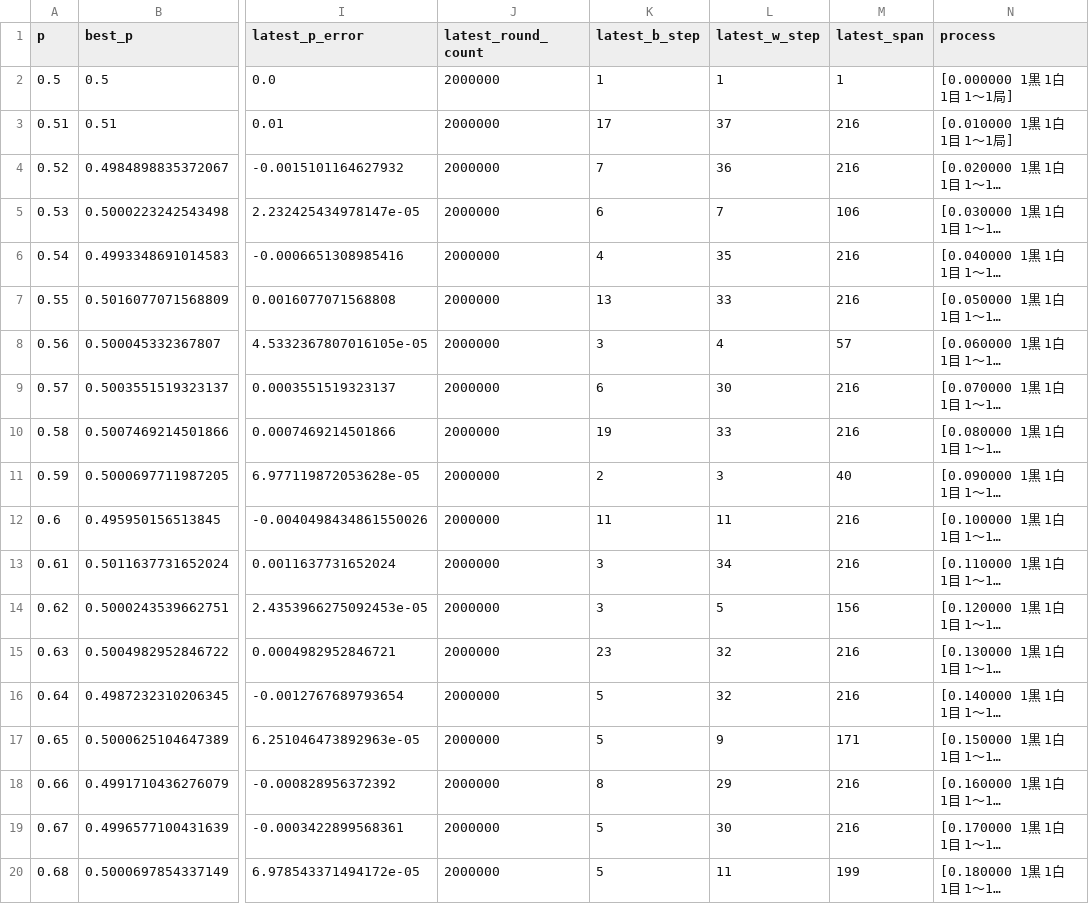
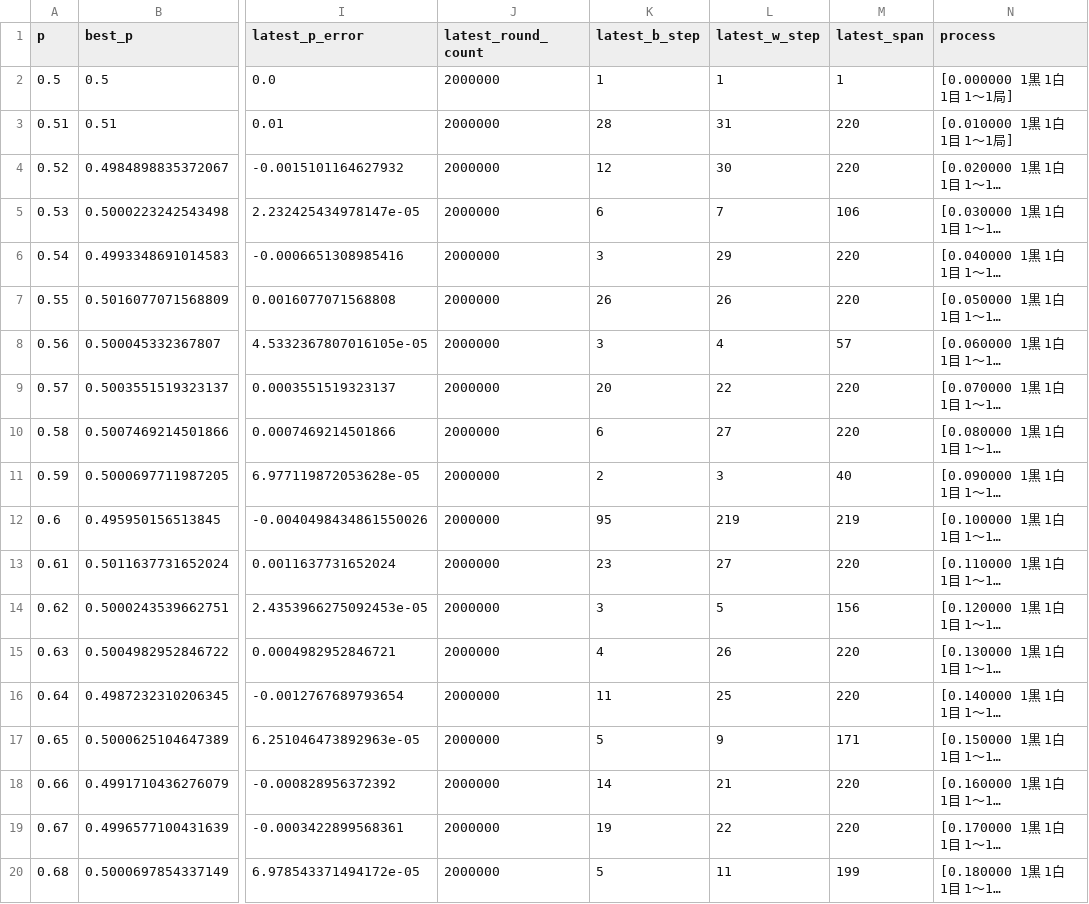
Before and after one commit to muzudho/sente-win-rate-70-percent-problem, a CSV file: data/generate_even_when_frozen_turn.csv, drawn as a sheet; only a part is shown, gaps mark what is left out; long unchanged cells end in …; the diff covers the shown part only; the diff names each change by its address in the sheet, - before the commit and + after, or states it on an @@ line.

```diff
--- a/data/generate_even_when_frozen_turn.csv
+++ b/data/generate_even_when_frozen_turn.csv
-K3 (latest_b_step): 17
+K3 (latest_b_step): 28
-L3 (latest_w_step): 37
+L3 (latest_w_step): 31
-M3:M4 (latest_span): 216
+M3:M4 (latest_span): 220
-K4 (latest_b_step): 7
+K4 (latest_b_step): 12
-L4 (latest_w_step): 36
+L4 (latest_w_step): 30
-K6 (latest_b_step): 4
+K6 (latest_b_step): 3
-L6 (latest_w_step): 35
+L6 (latest_w_step): 29
-M6:M7 (latest_span): 216
+M6:M7 (latest_span): 220
-K7 (latest_b_step): 13
+K7 (latest_b_step): 26
-L7 (latest_w_step): 33
+L7 (latest_w_step): 26
-K9 (latest_b_step): 6
+K9 (latest_b_step): 20
-L9 (latest_w_step): 30
+L9 (latest_w_step): 22
-M9:M10 (latest_span): 216
+M9:M10 (latest_span): 220
-K10 (latest_b_step): 19
+K10 (latest_b_step): 6
-L10 (latest_w_step): 33
+L10 (latest_w_step): 27
-K12 (latest_b_step): 11
+K12 (latest_b_step): 95
-L12 (latest_w_step): 11
+L12 (latest_w_step): 219
-M12 (latest_span): 216
+M12 (latest_span): 219
-K13 (latest_b_step): 3
+K13 (latest_b_step): 23
-L13 (latest_w_step): 34
+L13 (latest_w_step): 27
-M13 (latest_span): 216
+M13 (latest_span): 220
-K15 (latest_b_step): 23
+K15 (latest_b_step): 4
-L15 (latest_w_step): 32
+L15 (latest_w_step): 26
-M15:M16 (latest_span): 216
+M15:M16 (latest_span): 220
-K16 (latest_b_step): 5
+K16 (latest_b_step): 11
-L16 (latest_w_step): 32
+L16 (latest_w_step): 25
-K18 (latest_b_step): 8
+K18 (latest_b_step): 14
-L18 (latest_w_step): 29
+L18 (latest_w_step): 21
-M18:M19 (latest_span): 216
+M18:M19 (latest_span): 220
-K19 (latest_b_step): 5
+K19 (latest_b_step): 19
-L19 (latest_w_step): 30
+L19 (latest_w_step): 22
```
Also changed, not shown: 95 edited cells elsewhere in this file, data/generate_even_when_alternating_turn.csv, data/muzudho_recommends_points_when_alternating_turn.csv, 9 other files.
